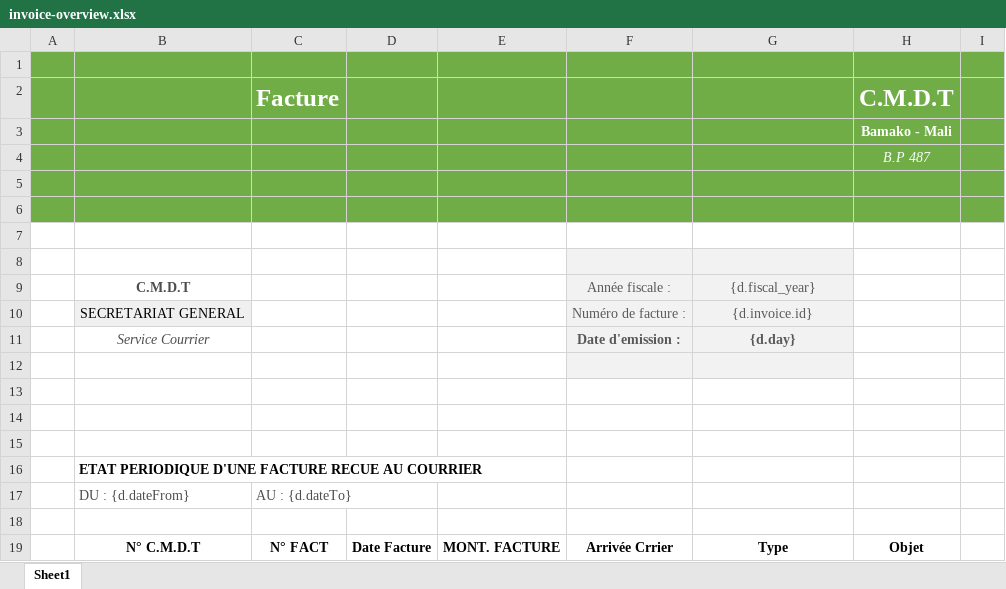
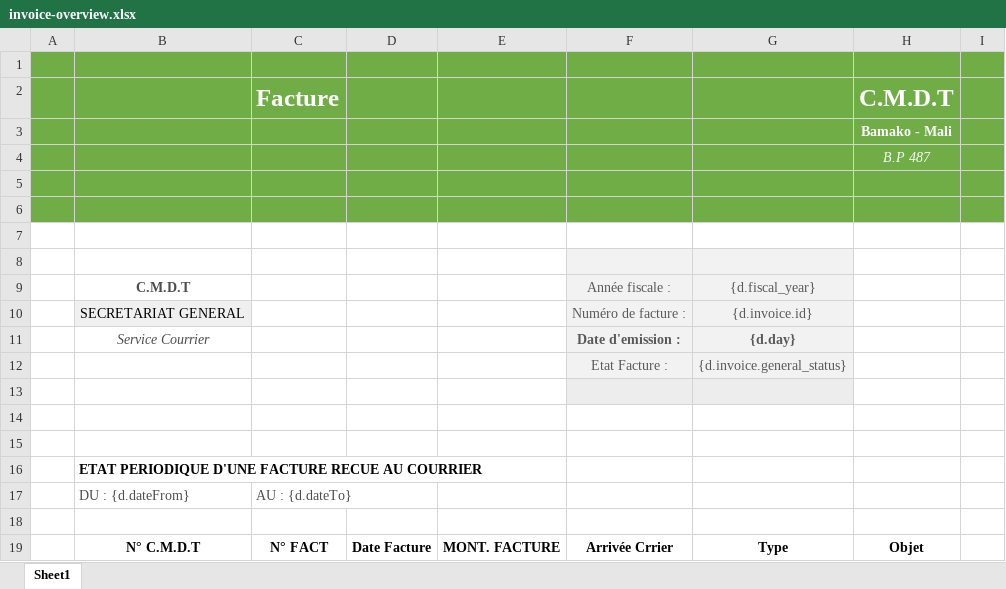
Before and after one commit to Dioman-Keita/invoice-app, an Excel workbook: server/templates/excel/invoice/invoice-overview.xlsx, sheet Sheet1, drawn as a sheet; only a part is shown; values as stored, in another font and other column widths than the file's, no borders; charts and pictures not drawn; the diff names each change by its address in the sheet, - before the commit and + after, or states it on an @@ line.

Commit message:
feat: add invoice status filter and overview export; fix relational list phone/total
- Add status (Oui/Non) filter in QueryBuilder and Search UI\n- Show canceled status in invoice overview; export general_status (ODT/XLSX)\n- Include supplier phone in relational exports; add total/total_supplier for XLSX

```diff
--- a/server/templates/excel/invoice/invoice-overview.xlsx (sheet Sheet1)
+++ b/server/templates/excel/invoice/invoice-overview.xlsx (sheet Sheet1)
-row 12: (empty)
+row 12:  |  |  |  |  | Etat Facture : | {d.invoice.general_status}
-F13:G13 fill: none
+F13:G13 fill: #EDEDED
```
Also changed, not shown: 7 other files.
